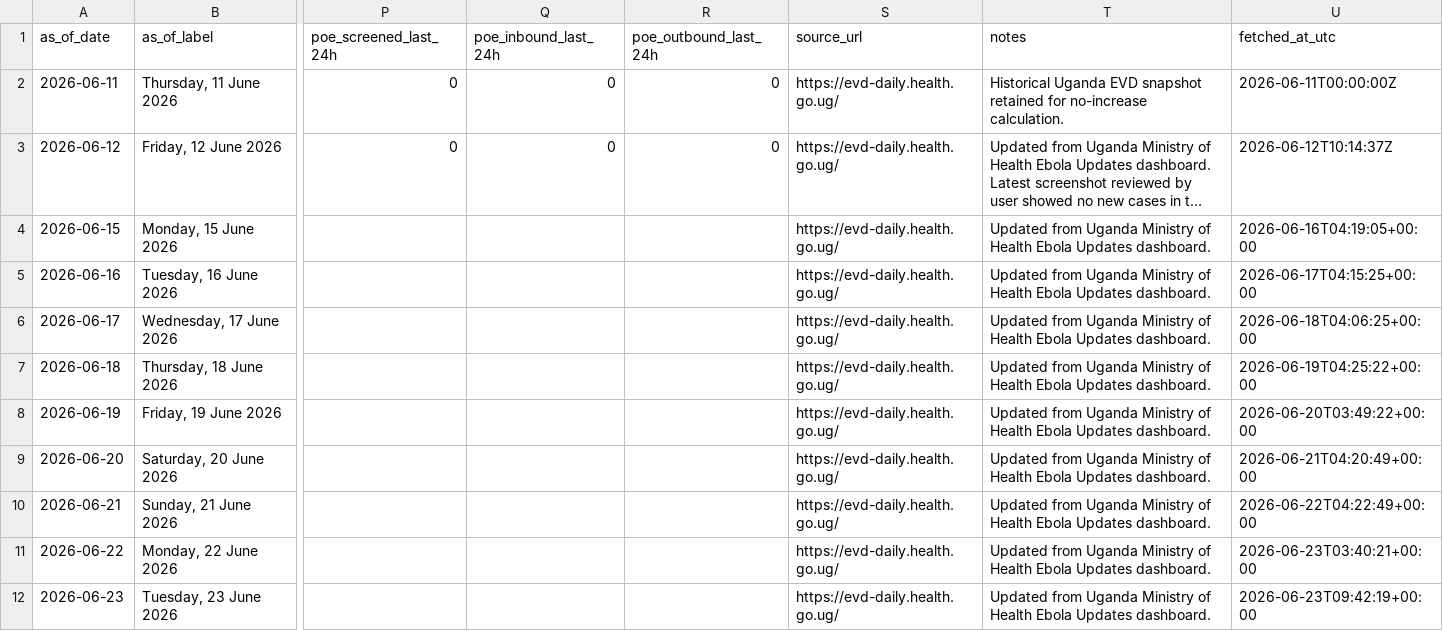
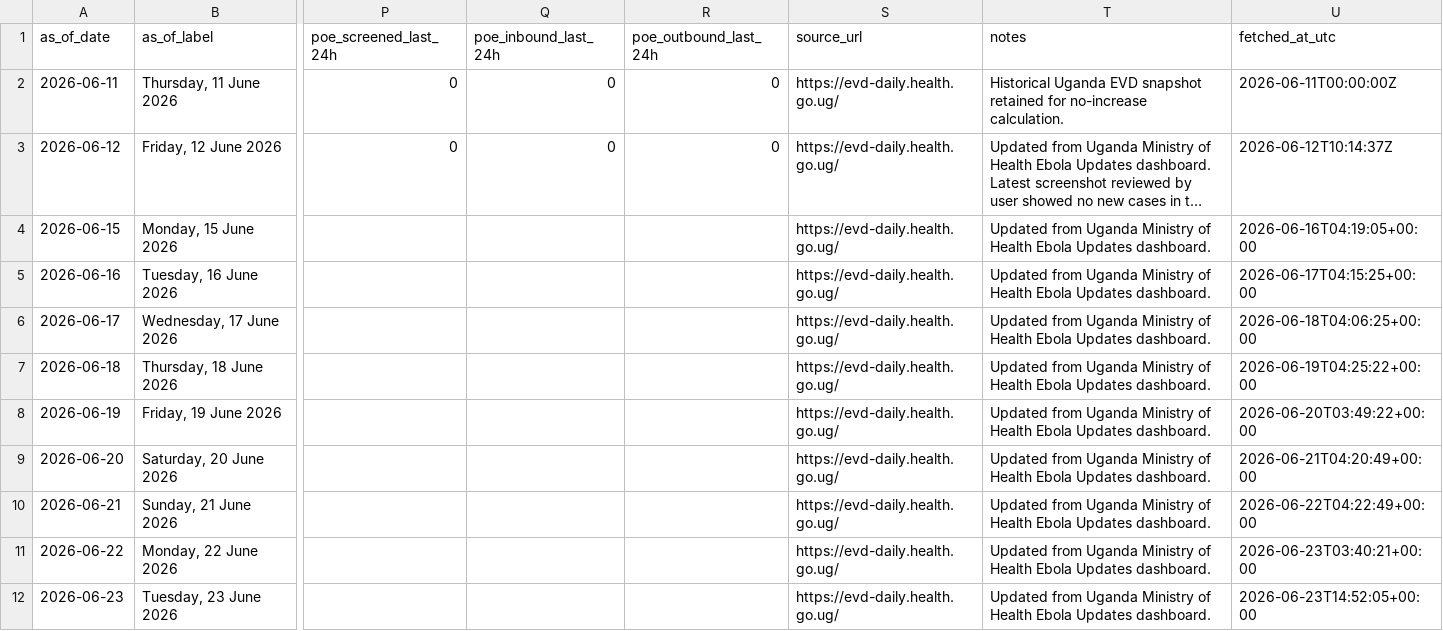
Before and after one commit to mosuzuki/drc_ebola2026, a CSV file: data/uganda_evd_history.csv, drawn as a sheet; only a part is shown, gaps mark what is left out; long unchanged cells end in …; the diff names each change by its address in the sheet, - before the commit and + after, or states it on an @@ line.

```diff
--- a/data/uganda_evd_history.csv
+++ b/data/uganda_evd_history.csv
-U12 (fetched_at_utc): 2026-06-23T09:42:19+00:00
+U12 (fetched_at_utc): 2026-06-23T14:52:05+00:00
```
Also changed, not shown: 1 other file.
